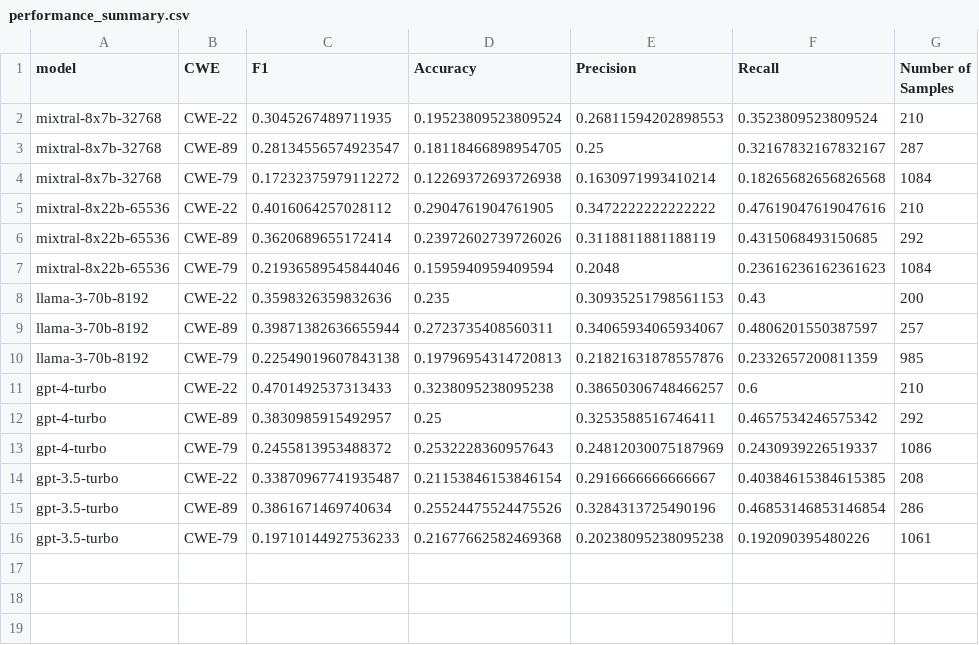
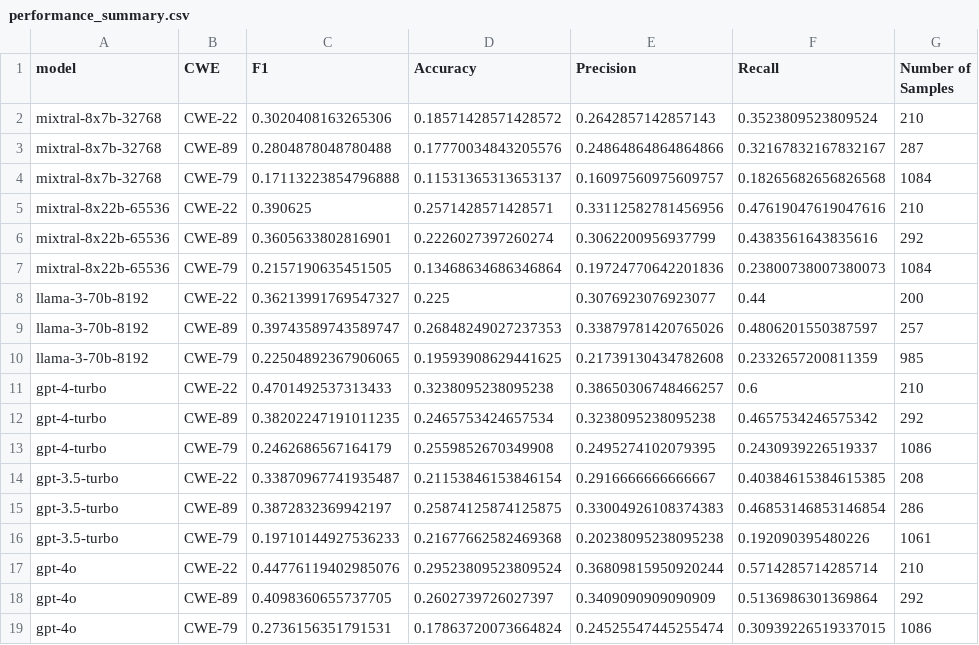
Before and after one commit to bauerDOTuzh/llm_bug_detection, a CSV file: performance_summary.csv, drawn as a sheet.

```diff
--- a/performance_summary.csv
+++ b/performance_summary.csv
@@ -1,16 +1,19 @@
 model,CWE,F1,Accuracy,Precision,Recall,Number of Samples
-mixtral-8x7b-32768,CWE-22,0.3045267489711935,0.19523809523809524,0.26811594202898553,0.3523809523809524,210
-mixtral-8x7b-32768,CWE-89,0.28134556574923547,0.18118466898954705,0.25,0.32167832167832167,287
-mixtral-8x7b-32768,CWE-79,0.17232375979112272,0.12269372693726938,0.1630971993410214,0.18265682656826568,1084
-mixtral-8x22b-65536,CWE-22,0.4016064257028112,0.2904761904761905,0.3472222222222222,0.47619047619047616,210
-mixtral-8x22b-65536,CWE-89,0.3620689655172414,0.23972602739726026,0.3118811881188119,0.4315068493150685,292
-mixtral-8x22b-65536,CWE-79,0.21936589545844046,0.1595940959409594,0.2048,0.23616236162361623,1084
-llama-3-70b-8192,CWE-22,0.3598326359832636,0.235,0.30935251798561153,0.43,200
-llama-3-70b-8192,CWE-89,0.39871382636655944,0.2723735408560311,0.34065934065934067,0.4806201550387597,257
-llama-3-70b-8192,CWE-79,0.22549019607843138,0.19796954314720813,0.21821631878557876,0.2332657200811359,985
+mixtral-8x7b-32768,CWE-22,0.3020408163265306,0.18571428571428572,0.2642857142857143,0.3523809523809524,210
+mixtral-8x7b-32768,CWE-89,0.2804878048780488,0.17770034843205576,0.24864864864864866,0.32167832167832167,287
+mixtral-8x7b-32768,CWE-79,0.17113223854796888,0.11531365313653137,0.16097560975609757,0.18265682656826568,1084
+mixtral-8x22b-65536,CWE-22,0.390625,0.2571428571428571,0.33112582781456956,0.47619047619047616,210
+mixtral-8x22b-65536,CWE-89,0.3605633802816901,0.2226027397260274,0.3062200956937799,0.4383561643835616,292
+mixtral-8x22b-65536,CWE-79,0.2157190635451505,0.13468634686346864,0.19724770642201836,0.23800738007380073,1084
+llama-3-70b-8192,CWE-22,0.36213991769547327,0.225,0.3076923076923077,0.44,200
+llama-3-70b-8192,CWE-89,0.39743589743589747,0.26848249027237353,0.33879781420765026,0.4806201550387597,257
+llama-3-70b-8192,CWE-79,0.22504892367906065,0.19593908629441625,0.21739130434782608,0.2332657200811359,985
 gpt-4-turbo,CWE-22,0.4701492537313433,0.3238095238095238,0.38650306748466257,0.6,210
-gpt-4-turbo,CWE-89,0.3830985915492957,0.25,0.3253588516746411,0.4657534246575342,292
-gpt-4-turbo,CWE-79,0.2455813953488372,0.2532228360957643,0.24812030075187969,0.2430939226519337,1086
+gpt-4-turbo,CWE-89,0.38202247191011235,0.2465753424657534,0.3238095238095238,0.4657534246575342,292
+gpt-4-turbo,CWE-79,0.2462686567164179,0.2559852670349908,0.2495274102079395,0.2430939226519337,1086
 gpt-3.5-turbo,CWE-22,0.33870967741935487,0.21153846153846154,0.2916666666666667,0.40384615384615385,208
-gpt-3.5-turbo,CWE-89,0.3861671469740634,0.25524475524475526,0.3284313725490196,0.46853146853146854,286
+gpt-3.5-turbo,CWE-89,0.3872832369942197,0.25874125874125875,0.33004926108374383,0.46853146853146854,286
 gpt-3.5-turbo,CWE-79,0.19710144927536233,0.21677662582469368,0.20238095238095238,0.192090395480226,1061
+gpt-4o,CWE-22,0.44776119402985076,0.29523809523809524,0.36809815950920244,0.5714285714285714,210
+gpt-4o,CWE-89,0.4098360655737705,0.2602739726027397,0.3409090909090909,0.5136986301369864,292
+gpt-4o,CWE-79,0.2736156351791531,0.17863720073664824,0.24525547445255474,0.30939226519337015,1086
```
Also changed, not shown: 6 other files.
